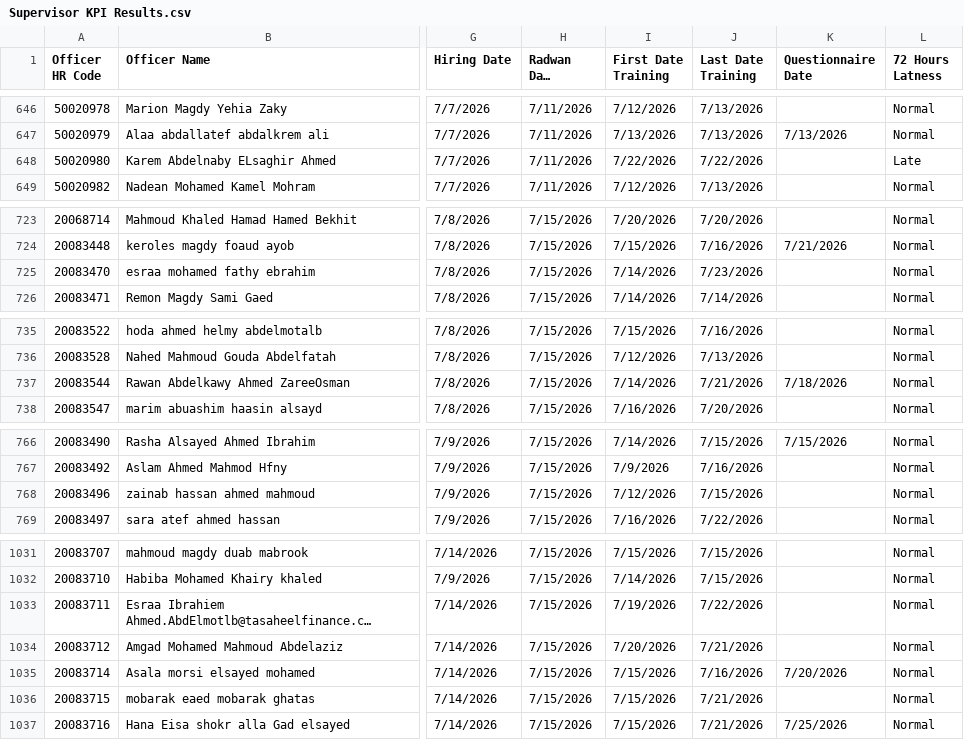
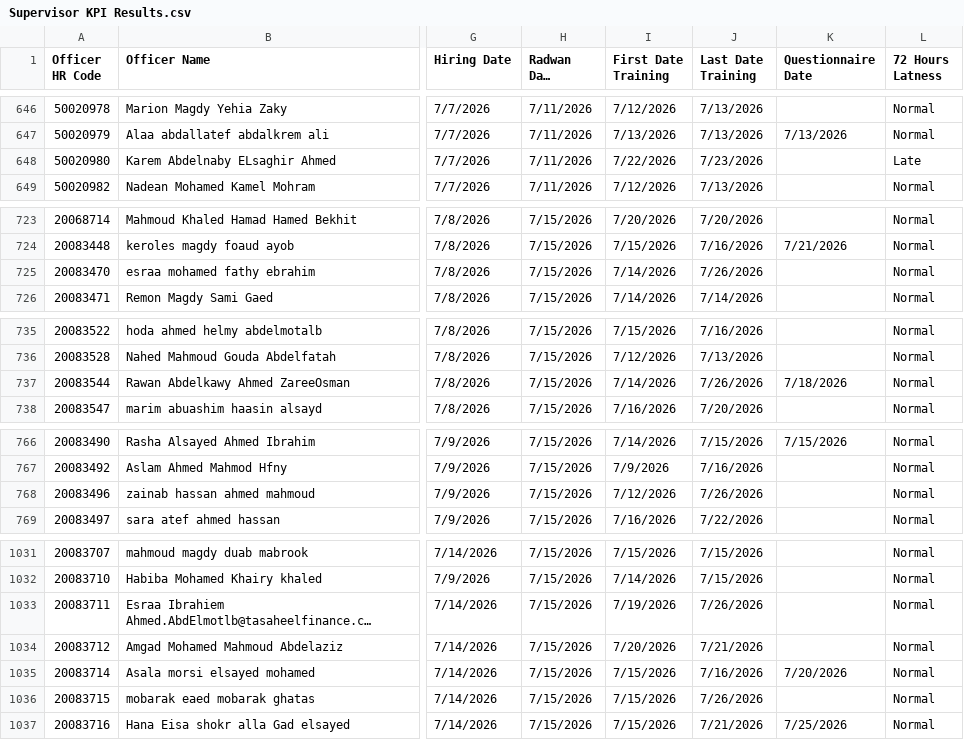
Before and after one commit to radwansalem2030/Halan_Onboarding_Report, a CSV file: Supervisor KPI Results.csv, drawn as a sheet; only a part is shown, gaps mark what is left out; long unchanged cells end in …; the diff covers the shown part only; the diff names each change by its address in the sheet, - before the commit and + after, or states it on an @@ line.

```diff
--- a/Supervisor KPI Results.csv
+++ b/Supervisor KPI Results.csv
-J648 (Last Date Training): 7/22/2026
+J648 (Last Date Training): 7/23/2026
-J725 (Last Date Training): 7/23/2026
+J725 (Last Date Training): 7/26/2026
-J737 (Last Date Training): 7/21/2026
+J737 (Last Date Training): 7/26/2026
-J768 (Last Date Training): 7/15/2026
+J768 (Last Date Training): 7/26/2026
-J1033 (Last Date Training): 7/22/2026
+J1033 (Last Date Training): 7/26/2026
-J1036 (Last Date Training): 7/21/2026
+J1036 (Last Date Training): 7/26/2026
```
Also changed, not shown: 28 edited cells elsewhere in this file, data.csv.
